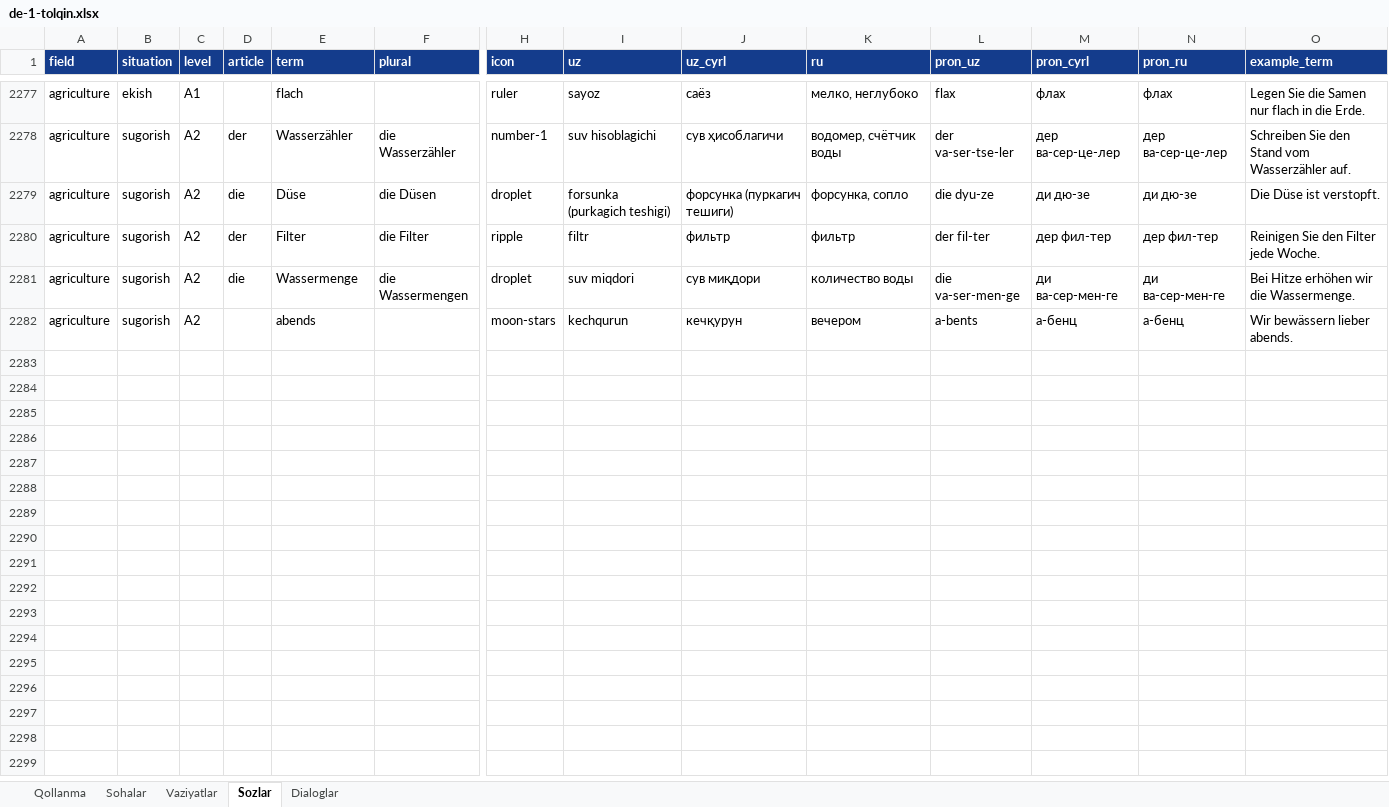
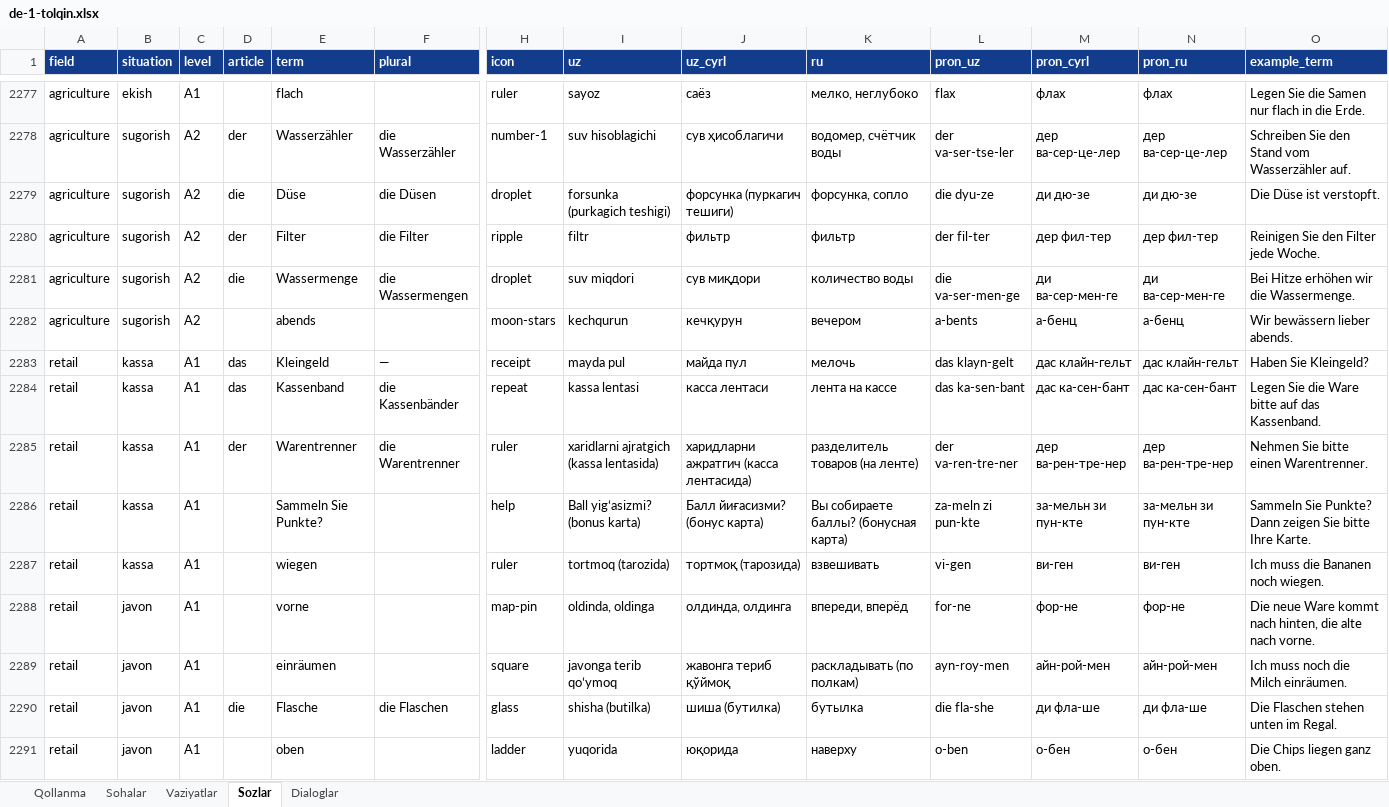
Before and after one commit to Jahon-gir/Qaldirgoch, an Excel workbook: docs/content/de-1-tolqin.xlsx, sheet Sozlar, drawn as a sheet; only a part is shown, gaps mark what is left out; values as stored, in another font and other column widths than the file's, no borders; rows hold the shown columns only; the diff covers the shown part only; the diff names each change by its address in the sheet, - before the commit and + after, or states it on an @@ line.

```diff
--- a/docs/content/de-1-tolqin.xlsx (sheet Sozlar)
+++ b/docs/content/de-1-tolqin.xlsx (sheet Sozlar)
+row 2283: retail | kassa | A1 | das | Kleingeld | — | receipt | mayda pul | майда пул | мелочь | das klayn-gelt | дас клайн-гельт | дас клайн-гельт | Haben Sie Kleingeld?
+row 2284: retail | kassa | A1 | das | Kassenband | die Kassenbänder | repeat | kassa lentasi | касса лентаси | лента на кассе | das ka-sen-bant | дас ка-сен-бант | дас ка-сен-бант | Legen Sie die Ware bitte auf das Kassenband.
+row 2285: retail | kassa | A1 | der | Warentrenner | die Warentrenner | ruler | xaridlarni ajratgich (kassa lentasida) | харидларни ажратгич (касса лентасида) | разделитель товаров (на ленте) | der va-ren-tre-ner | дер ва-рен-тре-нер | дер ва-рен-тре-нер | Nehmen Sie bitte einen Warentrenner.
+row 2286: retail | kassa | A1 |  | Sammeln Sie Punkte? |  | help | Ball yigʻasizmi? (bonus karta) | Балл йиғасизми? (бонус карта) | Вы собираете баллы? (бонусная карта) | za-meln zi pun-kte | за-мельн зи пун-кте | за-мельн зи пун-кте | Sammeln Sie Punkte? Dann zeigen Sie bitte Ihre Karte.
+row 2287: retail | kassa | A1 |  | wiegen |  | ruler | tortmoq (tarozida) | тортмоқ (тарозида) | взвешивать | vi-gen | ви-ген | ви-ген | Ich muss die Bananen noch wiegen.
+row 2288: retail | javon | A1 |  | vorne |  | map-pin | oldinda, oldinga | олдинда, олдинга | впереди, вперёд | for-ne | фор-не | фор-не | Die neue Ware kommt nach hinten, die alte nach vorne.
+row 2289: retail | javon | A1 |  | einräumen |  | square | javonga terib qoʻymoq | жавонга териб қўймоқ | раскладывать (по полкам) | ayn-roy-men | айн-рой-мен | айн-рой-мен | Ich muss noch die Milch einräumen.
+row 2290: retail | javon | A1 | die | Flasche | die Flaschen | glass | shisha (butilka) | шиша (бутилка) | бутылка | die fla-she | ди фла-ше | ди фла-ше | Die Flaschen stehen unten im Regal.
+row 2291: retail | javon | A1 |  | oben |  | ladder | yuqorida | юқорида | наверху | o-ben | о-бен | о-бен | Die Chips liegen ganz oben.
```
Also changed, not shown: 51 added rows elsewhere in this sheet, 3 other files.
